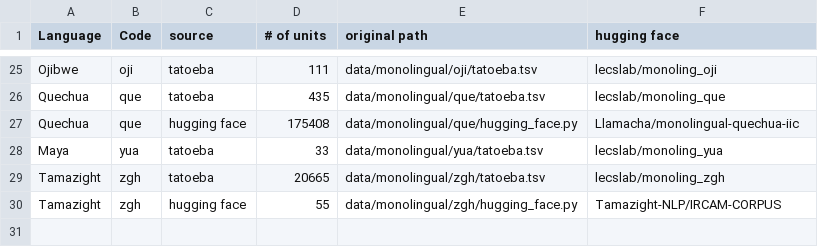
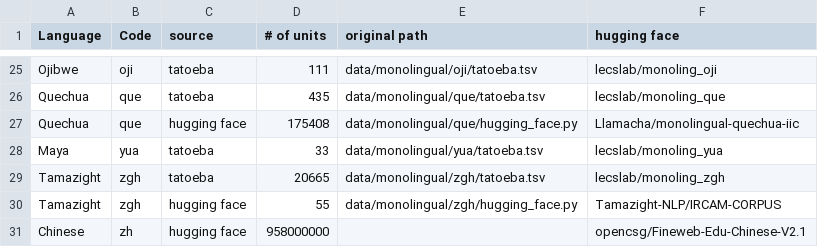
Before and after one commit to michaelpginn/spec-decoding, a CSV file: reference_table_monolingual.csv, drawn as a sheet; only a part is shown, gaps mark what is left out; the diff names each change by its address in the sheet, - before the commit and + after, or states it on an @@ line.

Commit message:
added chinese

```diff
--- a/reference_table_monolingual.csv
+++ b/reference_table_monolingual.csv
+row 31: Chinese | zh | hugging face | 958000000 |  | opencsg/Fineweb-Edu-Chinese-V2.1
```
Also changed, not shown: reference_table_bilingual.csv, 1 other file.
